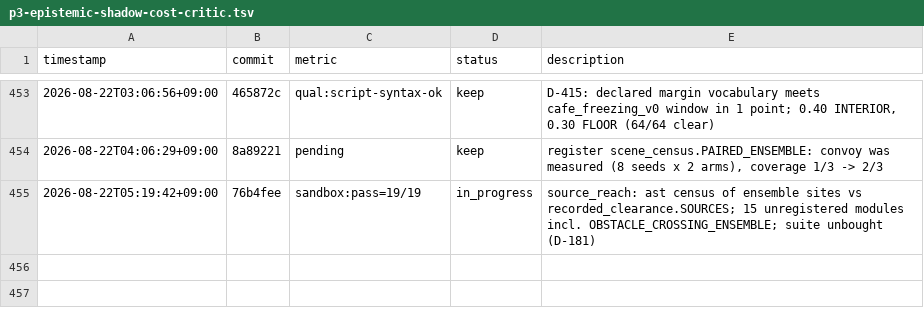
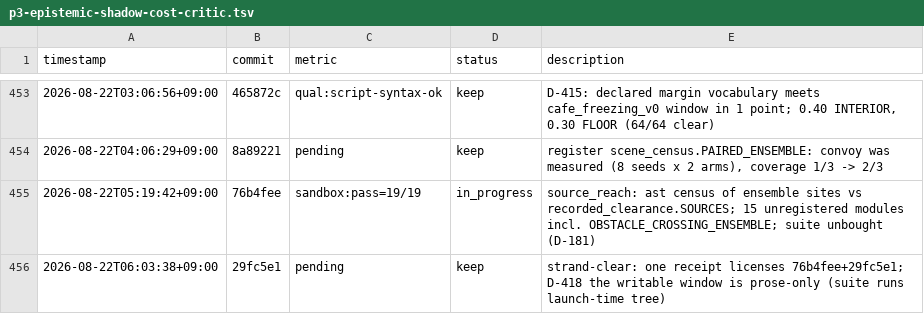
Before and after one commit to Geonhee-LEE/Representation-Aware-MPPI, a TSV file: results/p3-epistemic-shadow-cost-critic.tsv, drawn as a sheet; only a part is shown, gaps mark what is left out.

Commit message:
[auto] D-418: the writable window is prose-only + strand-clear journal/TSV
TODO: strand-clear (STATE #1)
Phase: P3
Metric: pending

```diff
--- a/results/p3-epistemic-shadow-cost-critic.tsv
+++ b/results/p3-epistemic-shadow-cost-critic.tsv
@@ -455 +455,2 @@ timestamp	commit	metric	status	description
 2026-08-22T05:19:42+09:00	76b4fee	sandbox:pass=19/19	in_progress	source_reach: ast census of ensemble sites vs recorded_clearance.SOURCES; 15 unregistered modules incl. OBSTACLE_CROSSING_ENSEMBLE; suite unbought (D-181)
+2026-08-22T06:03:38+09:00	29fc5e1	pending	keep	strand-clear: one receipt licenses 76b4fee+29fc5e1; D-418 the writable window is prose-only (suite runs launch-time tree)
```
Also changed, not shown: 2 other files.
